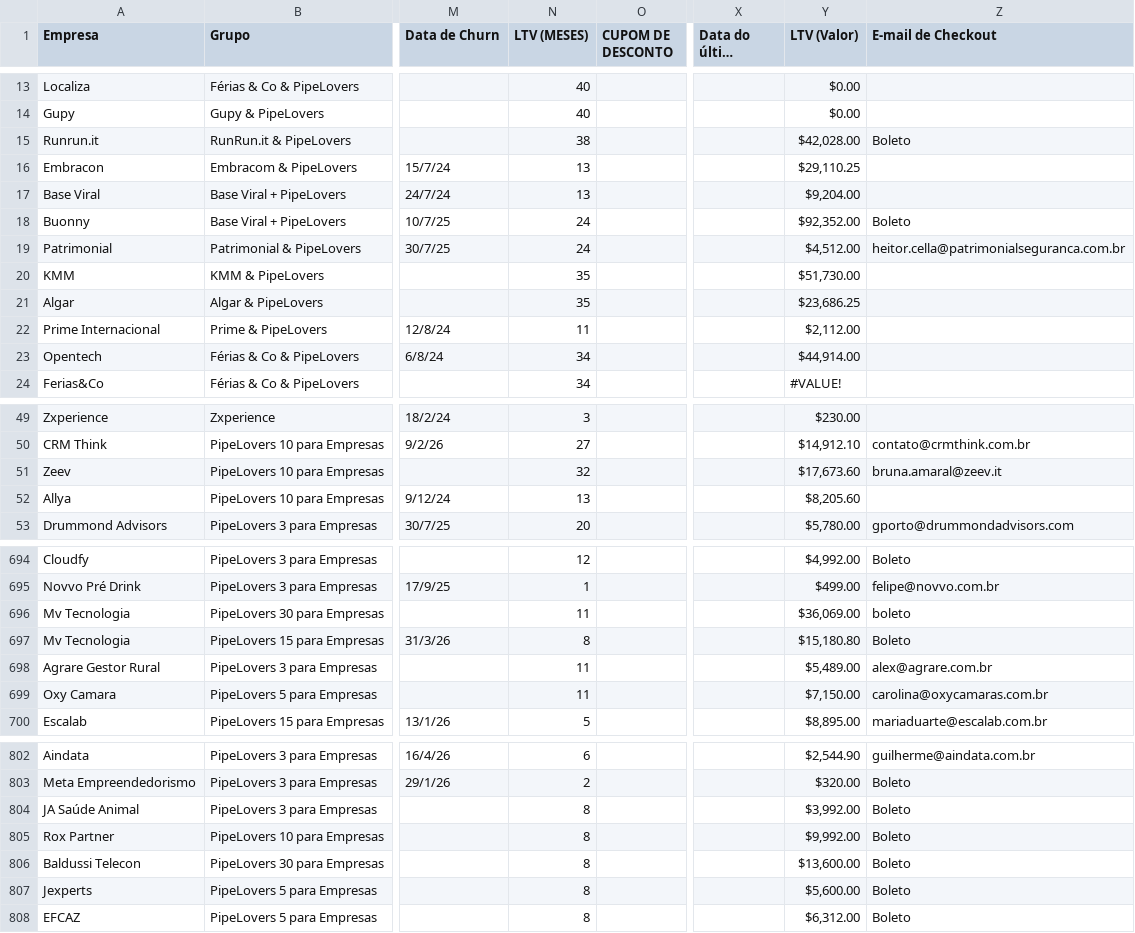
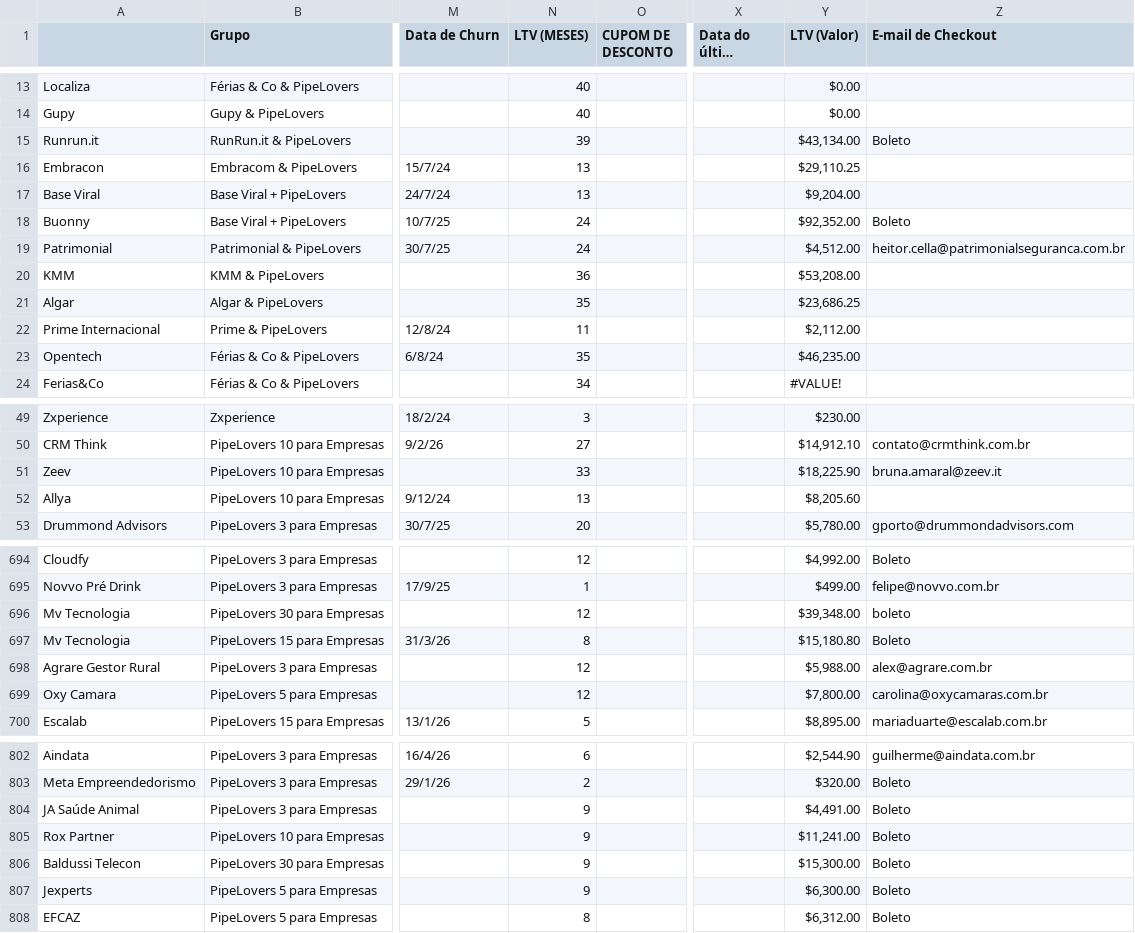
Before and after one commit to guiweissbock-cpu/pipelovers-engajamento, a CSV file: clientes.csv, drawn as a sheet; only a part is shown, gaps mark what is left out; long unchanged cells end in …; the diff covers the shown part only; the diff names each change by its address in the sheet, - before the commit and + after, or states it on an @@ line.

```diff
--- a/clientes.csv
+++ b/clientes.csv
-A1: Empresa
+A1: (empty)
-N15 (LTV (MESES)): 38
+N15 (LTV (MESES)): 39
-Y15 (LTV (Valor)): $42,028.00
+Y15 (LTV (Valor)): $43,134.00
-N20 (LTV (MESES)): 35
+N20 (LTV (MESES)): 36
-Y20 (LTV (Valor)): $51,730.00
+Y20 (LTV (Valor)): $53,208.00
-N23 (LTV (MESES)): 34
+N23 (LTV (MESES)): 35
-Y23 (LTV (Valor)): $44,914.00
+Y23 (LTV (Valor)): $46,235.00
-N51 (LTV (MESES)): 32
+N51 (LTV (MESES)): 33
-Y51 (LTV (Valor)): $17,673.60
+Y51 (LTV (Valor)): $18,225.90
-N696 (LTV (MESES)): 11
+N696 (LTV (MESES)): 12
-Y696 (LTV (Valor)): $36,069.00
+Y696 (LTV (Valor)): $39,348.00
-N698:N699 (LTV (MESES)): 11
+N698:N699 (LTV (MESES)): 12
-Y698 (LTV (Valor)): $5,489.00
+Y698 (LTV (Valor)): $5,988.00
-Y699 (LTV (Valor)): $7,150.00
+Y699 (LTV (Valor)): $7,800.00
-N804:N807 (LTV (MESES)): 8
+N804:N807 (LTV (MESES)): 9
-Y804 (LTV (Valor)): $3,992.00
+Y804 (LTV (Valor)): $4,491.00
-Y805 (LTV (Valor)): $9,992.00
+Y805 (LTV (Valor)): $11,241.00
-Y806 (LTV (Valor)): $13,600.00
+Y806 (LTV (Valor)): $15,300.00
-Y807 (LTV (Valor)): $5,600.00
+Y807 (LTV (Valor)): $6,300.00
```
Also changed, not shown: 4 added rows and 64 edited cells elsewhere in this file, 2 other files.
